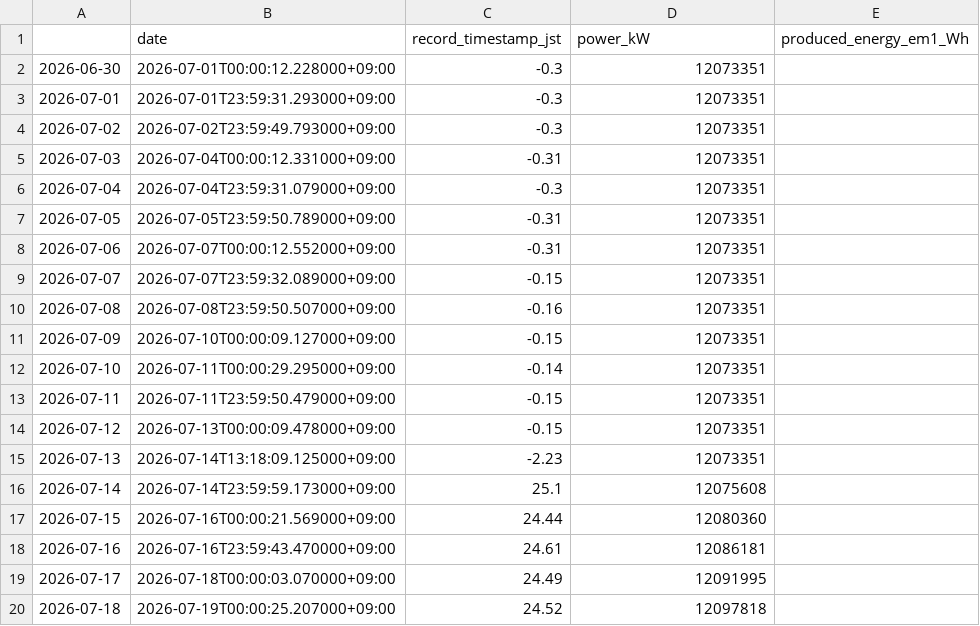
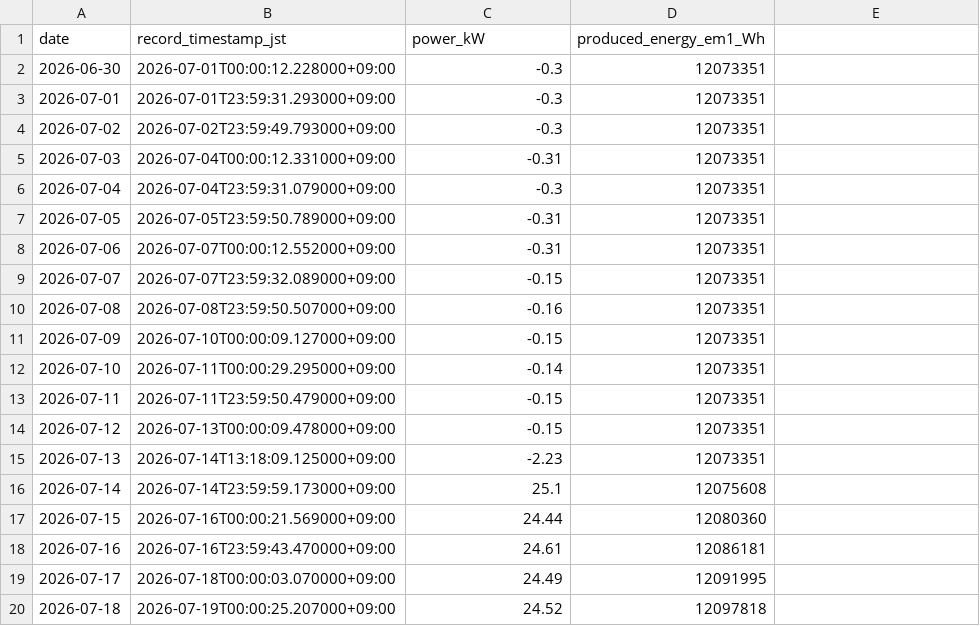
Before and after one commit to choppaman79/volter, a CSV file: data/daily_log.csv, drawn as a sheet; removed rows and columns are numbered as before the commit, all else as after; the diff names each change by its address in the sheet, - before the commit and + after, or states it on an @@ line.

Commit message:
Update daily_log.csv

```diff
--- a/data/daily_log.csv
+++ b/data/daily_log.csv
-row 1:  | date | record_timestamp_jst | power_kW | produced_energy_em1_Wh
+row 1: date | record_timestamp_jst | power_kW | produced_energy_em1_Wh
```
